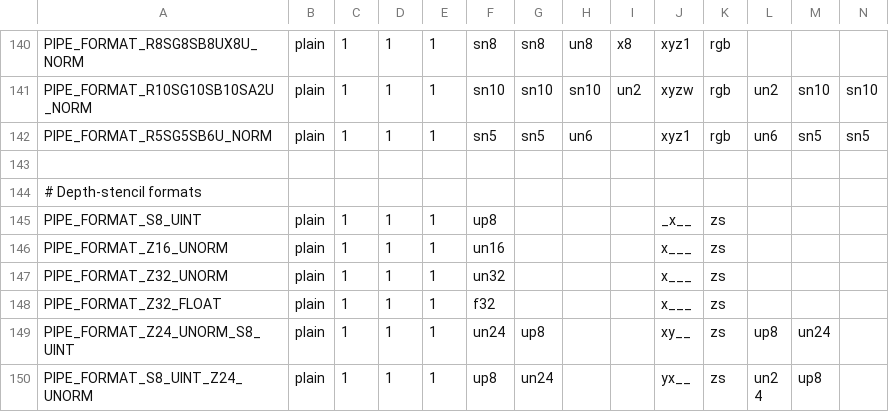
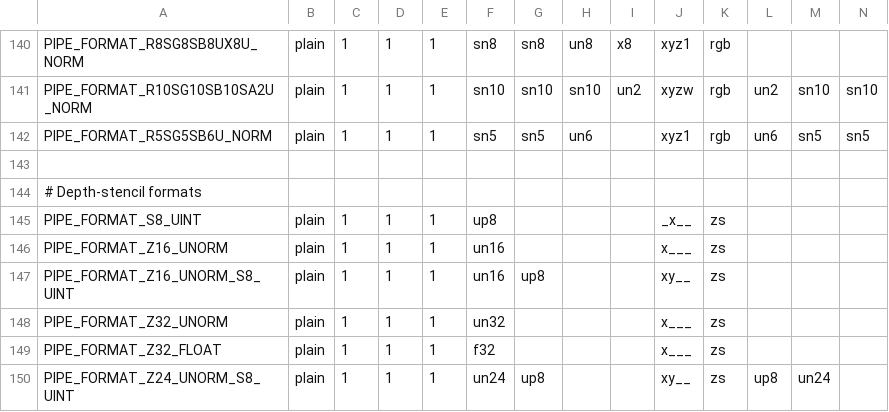
Before and after one commit to wmjb/mesa-trinity, a CSV file: src/util/format/u_format.csv, drawn as a sheet; only a part is shown, gaps mark what is left out; the shorter side is filled out with more unchanged rows; rows hold the shown columns only; the diff names each change by its address in the sheet, - before the commit and + after, or states it on an @@ line.

Commit message:
util/format: Add VK_FORMAT_D16_UNORM_S8_UINT.
Not participating in packing/unpacking/stencil-only/depth-only,
because it doesn't mix well in a single plane.

Reviewed-by: Eric Anholt <eric@anholt.net>
Part-of: <https://gitlab.freedesktop.org/mesa/mesa/-/merge_requests/5195>

```diff
--- a/src/util/format/u_format.csv
+++ b/src/util/format/u_format.csv
+row 147: PIPE_FORMAT_Z16_UNORM_S8_UINT | plain | 1 | 1 | 1 | un16 | up8 |  |  | xy__ | zs
```
Also changed, not shown: 4 other files.
